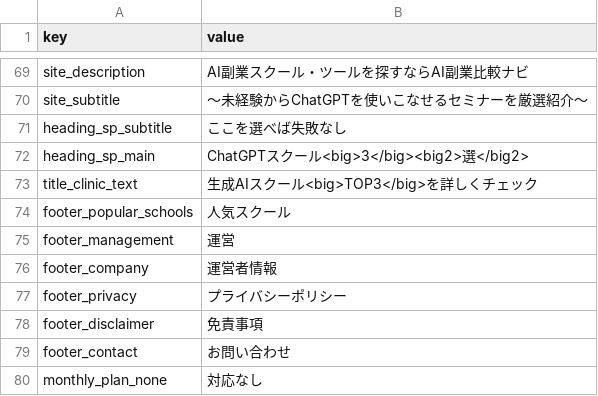
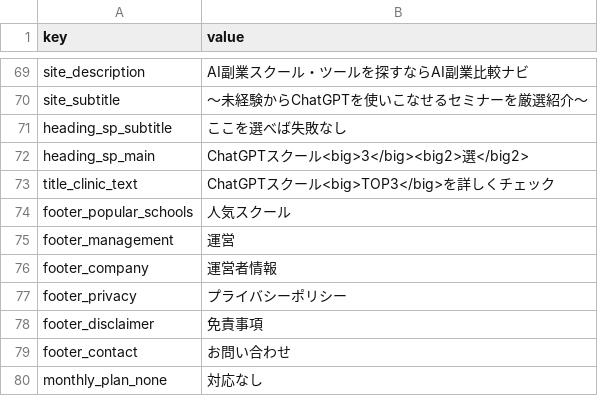
Before and after one commit to senjinholdings/GSA_ai, a CSV file: ai003/text/common-text.csv, drawn as a sheet; only a part is shown, gaps mark what is left out.

```diff
--- a/ai003/text/common-text.csv
+++ b/ai003/text/common-text.csv
@@ -72,3 +72,3 @@ heading_sp_subtitle, ここを選べば失敗なし
 heading_sp_main, ChatGPTスクール<big>3</big><big2>選</big2>
-title_clinic_text,生成AIスクール<big>TOP3</big>を詳しくチェック
+title_clinic_text,ChatGPTスクール<big>TOP3</big>を詳しくチェック
 footer_popular_schools,人気スクール
```
Also changed, not shown: 53 other files.
